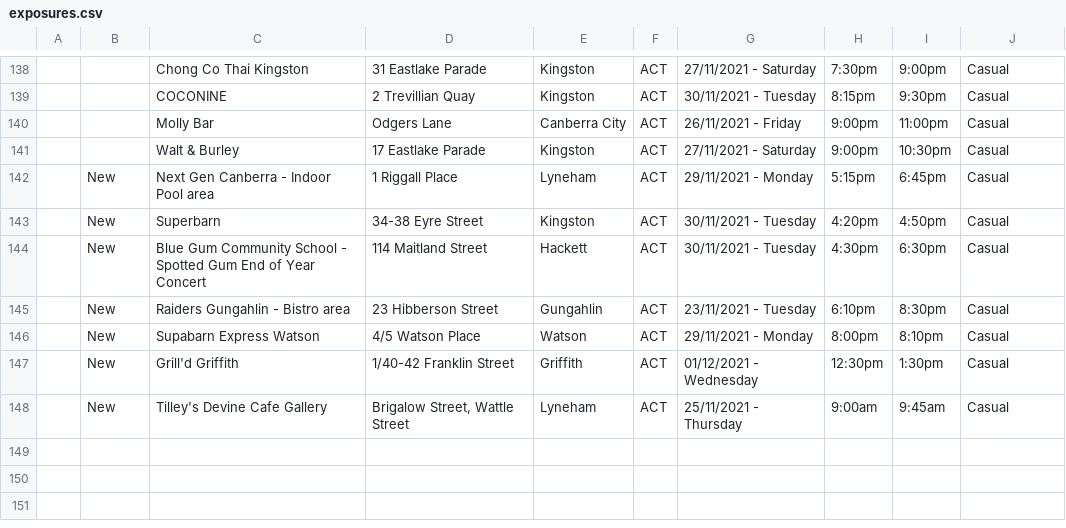
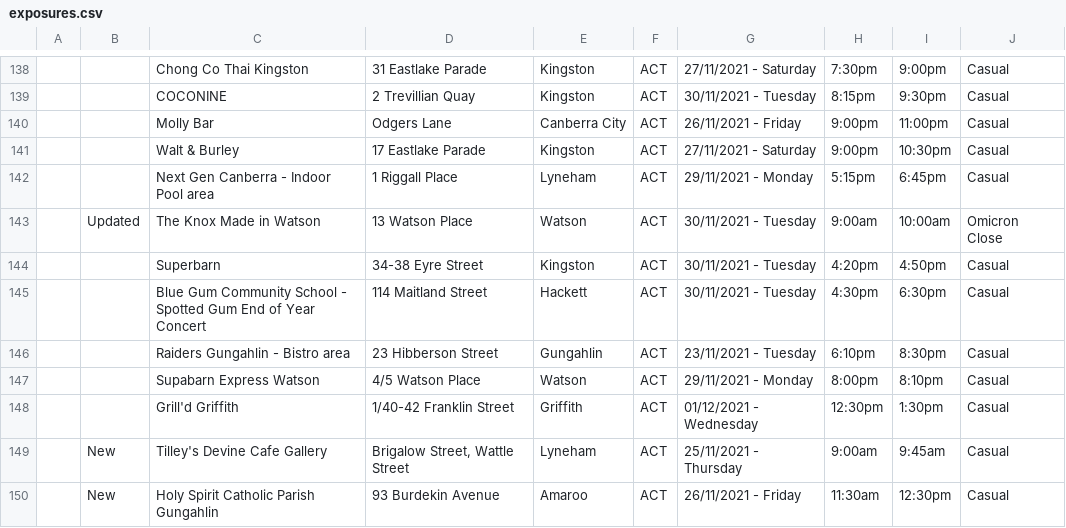
Before and after one commit to kwauchope/act-covid-rss, a CSV file: exposures.csv, drawn as a sheet; only a part is shown, gaps mark what is left out.

```diff
--- a/exposures.csv
+++ b/exposures.csv
@@ -141,8 +141,10 @@
 ,,"Walt & Burley","17 Eastlake Parade","Kingston","ACT",27/11/2021 - Saturday,9:00pm,10:30pm,"Casual",
-,"New","Next Gen Canberra - Indoor Pool area","1 Riggall Place","Lyneham","ACT",29/11/2021 - Monday,5:15pm,6:45pm,"Casual",
-,"New","Superbarn","34-38 Eyre Street","Kingston","ACT",30/11/2021 - Tuesday,4:20pm,4:50pm,"Casual",
-,"New","Blue Gum Community School - Spotted Gum End of Year Concert"," 114 Maitland Street","Hackett","ACT",30/11/2021 - Tuesday,4:30pm,6:30pm,"Casual",
-,"New","Raiders Gungahlin - Bistro area","23 Hibberson Street","Gungahlin","ACT",23/11/2021 - Tuesday,6:10pm,8:30pm,"Casual",
-,"New","Supabarn Express Watson","4/5 Watson Place","Watson","ACT",29/11/2021 - Monday,8:00pm,8:10pm,"Casual",
-,"New","Grill'd Griffith","1/40-42 Franklin Street","Griffith","ACT",01/12/2021 - Wednesday,12:30pm,1:30pm,"Casual",
+,,"Next Gen Canberra - Indoor Pool area","1 Riggall Place","Lyneham","ACT",29/11/2021 - Monday,5:15pm,6:45pm,"Casual",
+,"Updated","The Knox Made in Watson","13 Watson Place","Watson","ACT",30/11/2021 - Tuesday,9:00am,10:00am,"Omicron Close",
+,,"Superbarn","34-38 Eyre Street","Kingston","ACT",30/11/2021 - Tuesday,4:20pm,4:50pm,"Casual",
+,,"Blue Gum Community School - Spotted Gum End of Year Concert"," 114 Maitland Street","Hackett","ACT",30/11/2021 - Tuesday,4:30pm,6:30pm,"Casual",
+,,"Raiders Gungahlin - Bistro area","23 Hibberson Street","Gungahlin","ACT",23/11/2021 - Tuesday,6:10pm,8:30pm,"Casual",
+,,"Supabarn Express Watson","4/5 Watson Place","Watson","ACT",29/11/2021 - Monday,8:00pm,8:10pm,"Casual",
+,,"Grill'd Griffith","1/40-42 Franklin Street","Griffith","ACT",01/12/2021 - Wednesday,12:30pm,1:30pm,"Casual",
 ,"New","Tilley's Devine Cafe Gallery","Brigalow Street, Wattle Street","Lyneham","ACT",25/11/2021 - Thursday,9:00am,9:45am,"Casual",
+,"New","Holy Spirit Catholic Parish Gungahlin","93 Burdekin Avenue","Amaroo","ACT",26/11/2021 - Friday,11:30am,12:30pm,"Casual",
```
Also changed, not shown: 3 other files.
